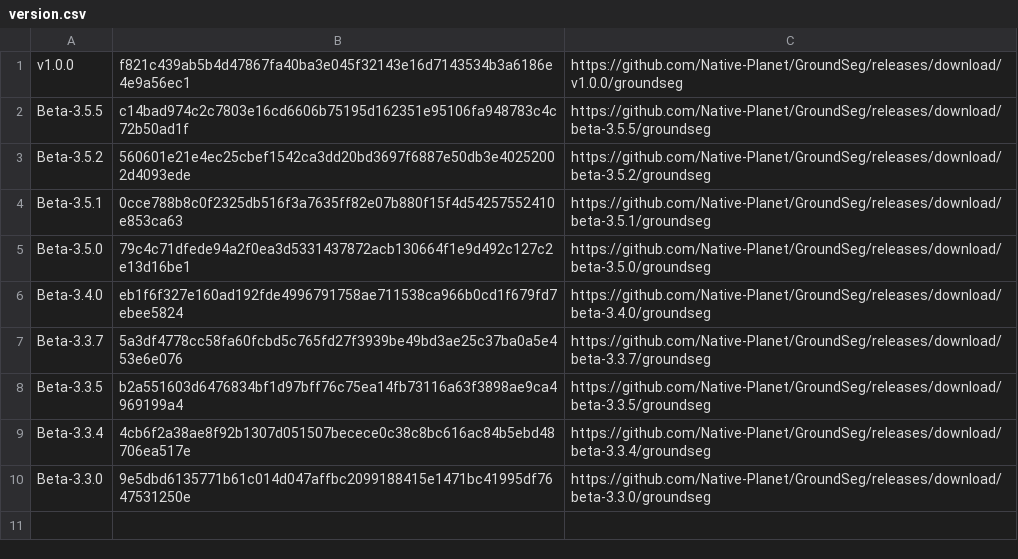
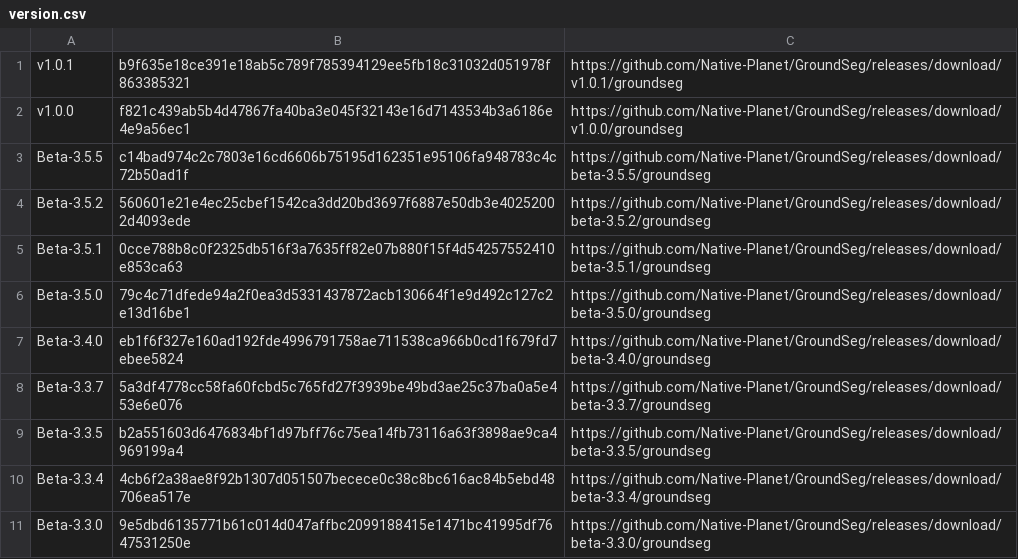
Before and after one commit to Native-Planet/GroundSeg, a CSV file: release/version.csv, drawn as a sheet; the diff names each change by its address in the sheet, - before the commit and + after, or states it on an @@ line.

```diff
--- a/release/version.csv
+++ b/release/version.csv
+row 1: v1.0.1 | b9f635e18ce391e18ab5c789f785394129ee5fb18c31032d051978f863385321 | https://github.com/Native-Planet/GroundSeg/releases/download/v1.0.1/groundseg
```
Also changed, not shown: 2 other files.
